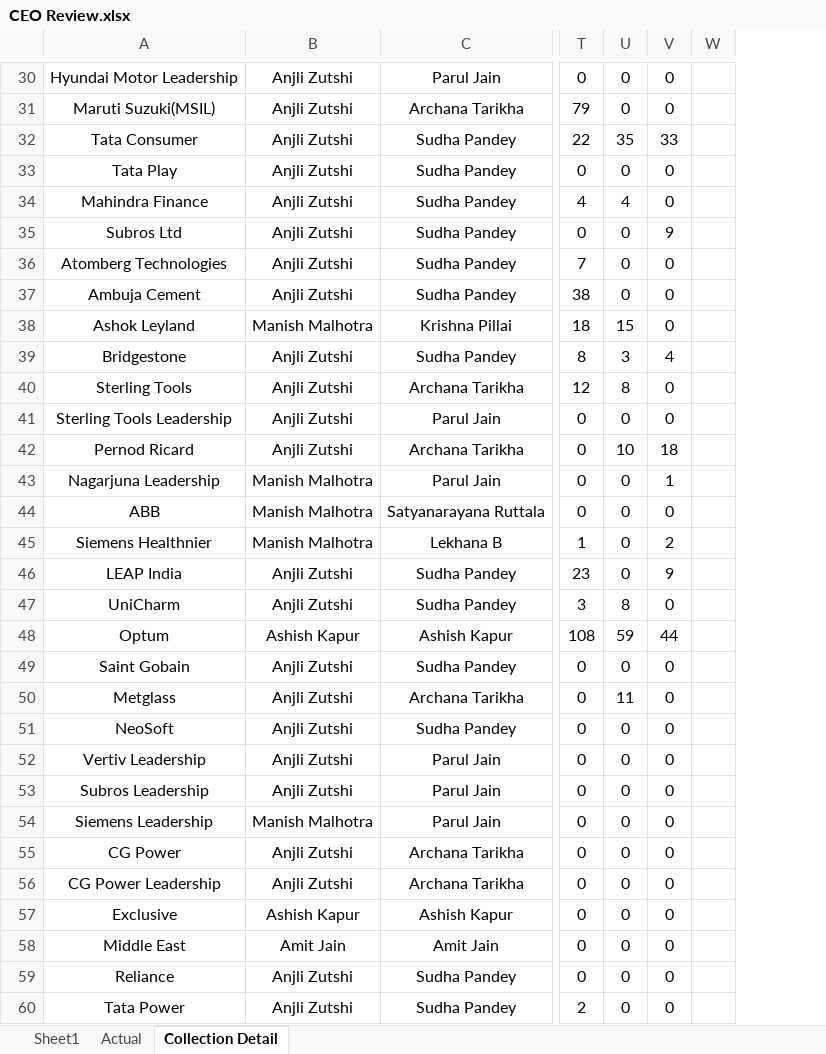
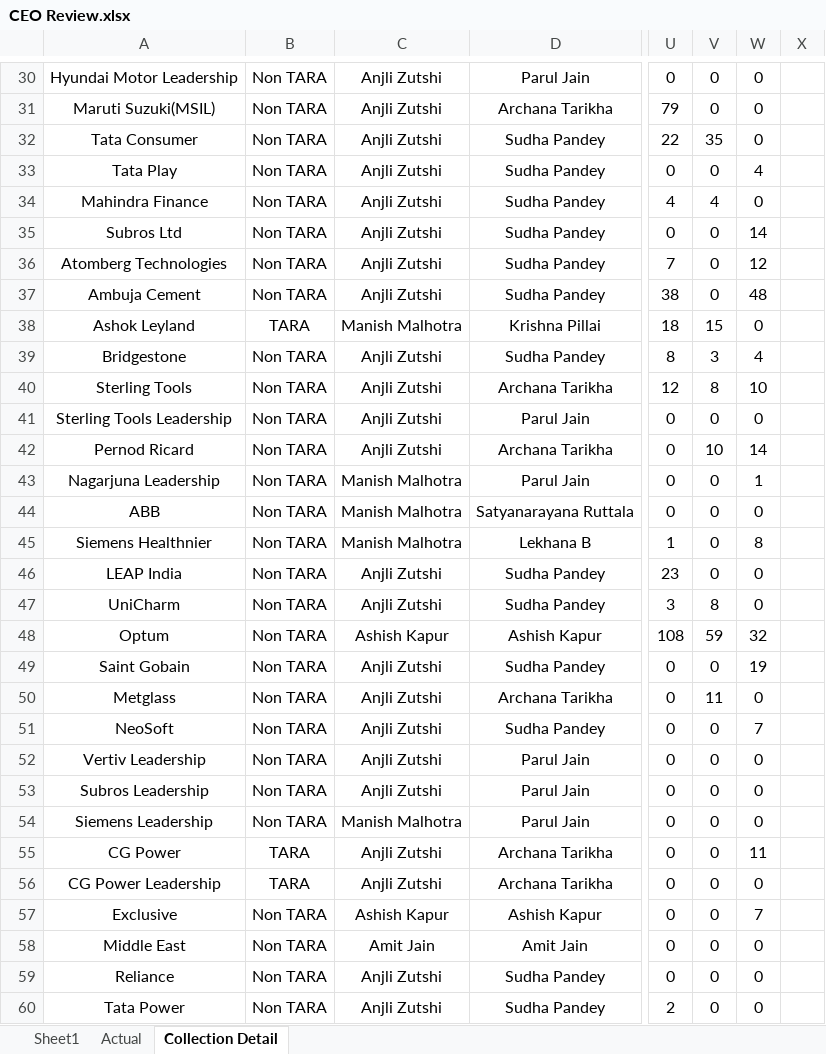
Before and after one commit to Taggd-OPS/OPS_Review_Dashboard, an Excel workbook: CEO Review.xlsx, sheet Collection Detail, drawn as a sheet; only a part is shown, gaps mark what is left out; values as stored, in another font and other column widths than the file's, no borders; conditional formats not drawn; addresses are those after the commit; the diff covers the shown part only; the diff names each change by its address in the sheet, - before the commit and + after, or states it on an @@ line.

```diff
--- a/CEO Review.xlsx (sheet Collection Detail)
+++ b/CEO Review.xlsx (sheet Collection Detail)
+column B, rows 30-60: Non TARA | Non TARA | Non TARA | Non TARA | Non TARA | Non TARA | Non TARA | Non TARA | TARA | Non TARA | Non TARA | Non TARA | Non TARA | Non TARA | Non TARA | Non TARA | Non TARA | Non TARA | Non TARA | Non TARA | Non TARA | Non TARA | Non TARA | Non TARA | Non TARA | TARA | TARA | Non TARA | Non TARA | Non TARA | Non TARA
-W32: 33
+W32: 0
-W33: 0
+W33: 4
-W35: 9
+W35: 14
-W36: 0
+W36: 12
-W37: 0
+W37: 48
-W40: 0
+W40: 10
-W42: 18
+W42: 14
-W45: 2
+W45: 8
-W46: 9
+W46: 0
-W48: 44
+W48: 32
-W49: 0
+W49: 19
-W51: 0
+W51: 7
-W55: 0
+W55: 11
-W57: 0
+W57: 7
```
Also changed, not shown: 22 edited cells elsewhere in this sheet, sheet Actual, sheet Sheet1, formulas that keep their value.
